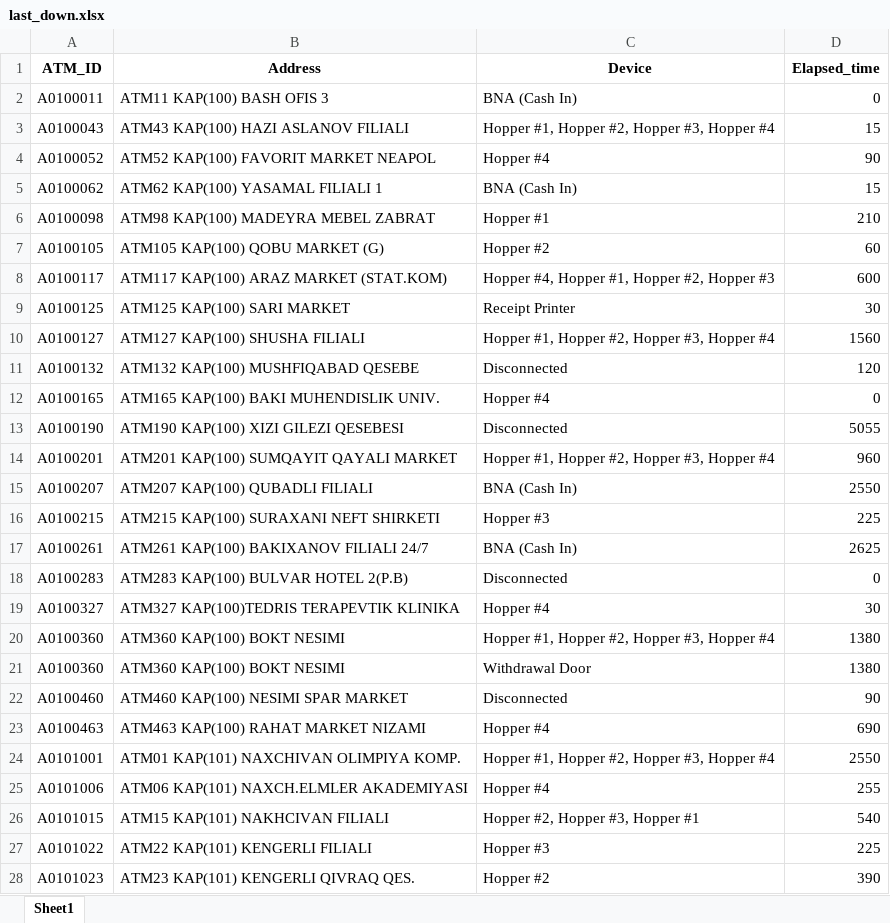
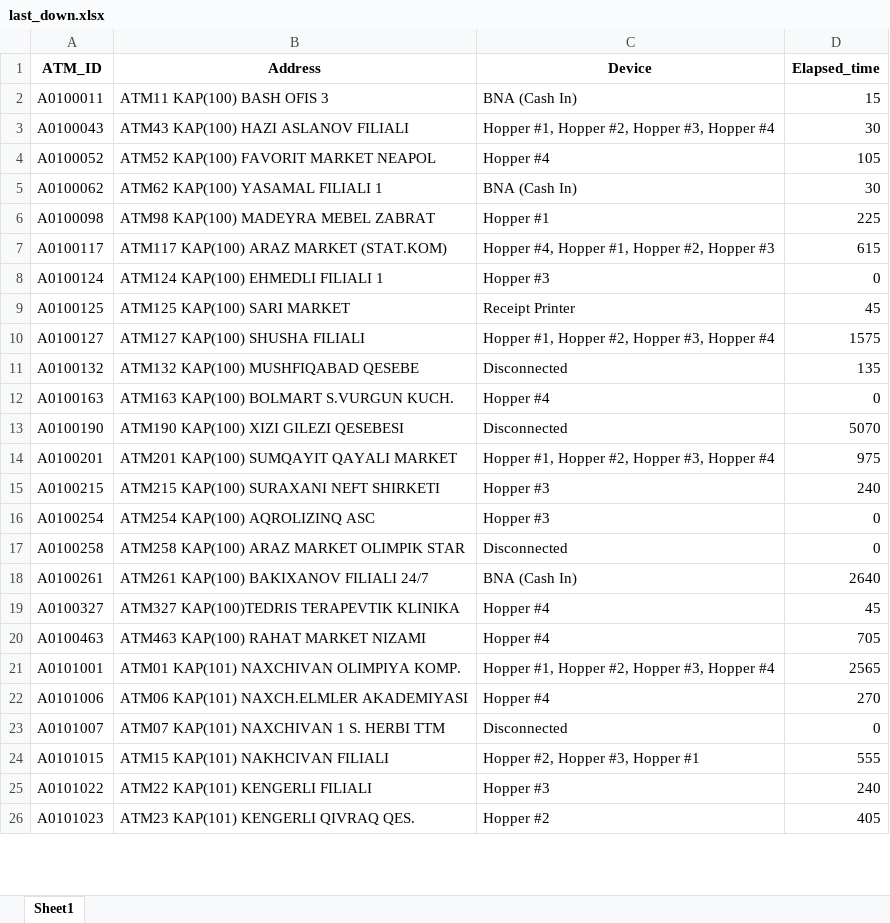
Before and after one commit to kbturgut090/fimi, an Excel workbook: last_down.xlsx, sheet Sheet1, drawn as a sheet; only a part is shown; values as stored, in another font and other column widths than the file's, no borders; removed rows and columns are numbered as before the commit, all else as after; the diff covers the shown part only; the diff names each change by its address in the sheet, - before the commit and + after, or states it on an @@ line.

Commit message:
all

```diff
--- a/last_down.xlsx (sheet Sheet1)
+++ b/last_down.xlsx (sheet Sheet1)
-D2 (Elapsed_time): 0
+D2 (Elapsed_time): 15
-D3 (Elapsed_time): 15
+D3 (Elapsed_time): 30
-D4 (Elapsed_time): 90
+D4 (Elapsed_time): 105
-D5 (Elapsed_time): 15
+D5 (Elapsed_time): 30
-D6 (Elapsed_time): 210
+D6 (Elapsed_time): 225
-row 7: A0100105 | ATM105 KAP(100) QOBU MARKET (G) | Hopper #2 | 60
-D7 (Elapsed_time): 600
+D7 (Elapsed_time): 615
+row 8: A0100124 | ATM124 KAP(100) EHMEDLI FILIALI 1 | Hopper #3 | 0
-D9 (Elapsed_time): 30
+D9 (Elapsed_time): 45
-D10 (Elapsed_time): 1560
+D10 (Elapsed_time): 1575
-D11 (Elapsed_time): 120
+D11 (Elapsed_time): 135
-A12 (ATM_ID): A0100165
+A12 (ATM_ID): A0100163
-B12 (Address): ATM165 KAP(100) BAKI MUHENDISLIK UNIV.
+B12 (Address): ATM163 KAP(100) BOLMART S.VURGUN KUCH.
-D13 (Elapsed_time): 5055
+D13 (Elapsed_time): 5070
-D14 (Elapsed_time): 960
+D14 (Elapsed_time): 975
-row 15: A0100207 | ATM207 KAP(100) QUBADLI FILIALI | BNA (Cash In) | 2550
-D15 (Elapsed_time): 225
+D15 (Elapsed_time): 240
+row 16: A0100254 | ATM254 KAP(100) AQROLIZINQ ASC | Hopper #3 | 0
+row 17: A0100258 | ATM258 KAP(100) ARAZ MARKET OLIMPIK STAR | Disconnected | 0
-D18 (Elapsed_time): 2625
+D18 (Elapsed_time): 2640
-row 18: A0100283 | ATM283 KAP(100) BULVAR HOTEL 2(P.B) | Disconnected | 0
-D19 (Elapsed_time): 30
+D19 (Elapsed_time): 45
-row 20: A0100360 | ATM360 KAP(100) BOKT NESIMI | Hopper #1, Hopper #2, Hopper #3, Hopper #4 | 1380
-row 21: A0100360 | ATM360 KAP(100) BOKT NESIMI | Withdrawal Door | 1380
-row 22: A0100460 | ATM460 KAP(100) NESIMI SPAR MARKET | Disconnected | 90
-D20 (Elapsed_time): 690
+D20 (Elapsed_time): 705
-D21 (Elapsed_time): 2550
+D21 (Elapsed_time): 2565
-D22 (Elapsed_time): 255
+D22 (Elapsed_time): 270
+row 23: A0101007 | ATM07 KAP(101) NAXCHIVAN 1 S. HERBI TTM | Disconnected | 0
-D24 (Elapsed_time): 540
+D24 (Elapsed_time): 555
-D25 (Elapsed_time): 225
+D25 (Elapsed_time): 240
-D26 (Elapsed_time): 390
+D26 (Elapsed_time): 405
```
Also changed, not shown: 1 added row, 5 removed rows and 25 edited cells elsewhere in this sheet.
